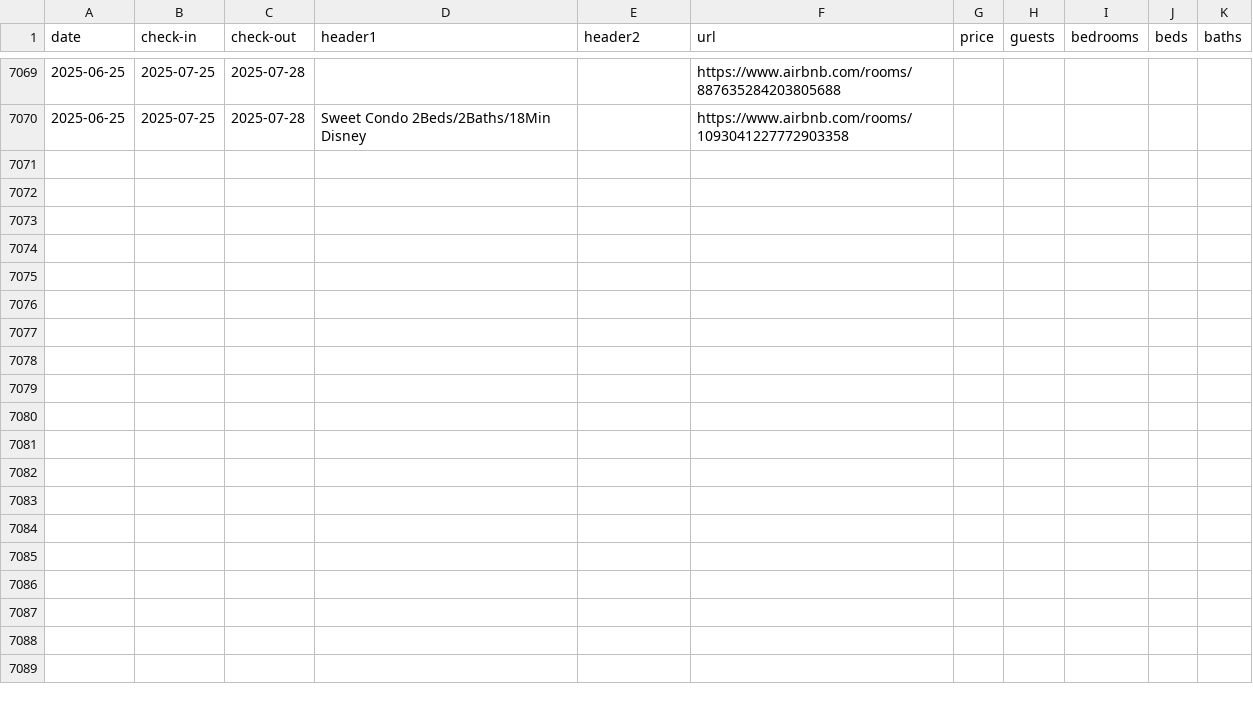
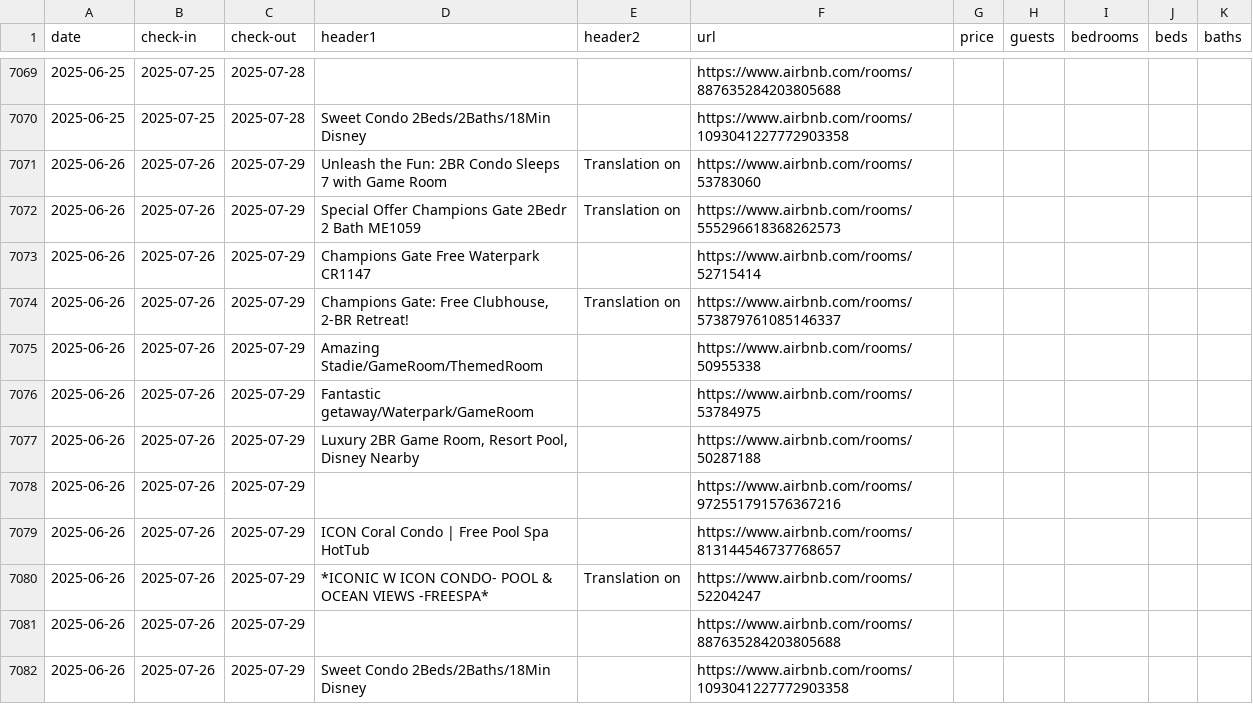
Before and after one commit to sebastianecheverrir/ScrapingAirbnb, a CSV file: PropertiesOrlando.csv, drawn as a sheet; only a part is shown, gaps mark what is left out.

Commit message:
updated csv file

```diff
--- a/PropertiesOrlando.csv
+++ b/PropertiesOrlando.csv
@@ -7070 +7070,13 @@ date,check-in,check-out,header1,header2,url,price,guests,bedrooms,beds,baths
 2025-06-25,2025-07-25,2025-07-28,Sweet Condo 2Beds/2Baths/18Min Disney,,https://www.airbnb.com/rooms/1093041227772903358,,,,,
+2025-06-26,2025-07-26,2025-07-29,Unleash the Fun: 2BR Condo Sleeps 7 with Game Room,Translation on,https://www.airbnb.com/rooms/53783060,,,,,
+2025-06-26,2025-07-26,2025-07-29,Special Offer Champions Gate 2Bedr 2 Bath ME1059,Translation on,https://www.airbnb.com/rooms/555296618368262573,,,,,
+2025-06-26,2025-07-26,2025-07-29,Champions Gate Free Waterpark CR1147,,https://www.airbnb.com/rooms/52715414,,,,,
+2025-06-26,2025-07-26,2025-07-29,"Champions Gate: Free Clubhouse, 2-BR Retreat!",Translation on,https://www.airbnb.com/rooms/573879761085146337,,,,,
+2025-06-26,2025-07-26,2025-07-29,Amazing Stadie/GameRoom/ThemedRoom,,https://www.airbnb.com/rooms/50955338,,,,,
+2025-06-26,2025-07-26,2025-07-29,Fantastic getaway/Waterpark/GameRoom,,https://www.airbnb.com/rooms/53784975,,,,,
+2025-06-26,2025-07-26,2025-07-29,"Luxury 2BR Game Room, Resort Pool, Disney Nearby",,https://www.airbnb.com/rooms/50287188,,,,,
+2025-06-26,2025-07-26,2025-07-29,,,https://www.airbnb.com/rooms/972551791576367216,,,,,
+2025-06-26,2025-07-26,2025-07-29,ICON Coral Condo | Free Pool Spa HotTub,,https://www.airbnb.com/rooms/813144546737768657,,,,,
+2025-06-26,2025-07-26,2025-07-29,*ICONIC W ICON CONDO- POOL & OCEAN VIEWS -FREESPA*,Translation on,https://www.airbnb.com/rooms/52204247,,,,,
+2025-06-26,2025-07-26,2025-07-29,,,https://www.airbnb.com/rooms/887635284203805688,,,,,
+2025-06-26,2025-07-26,2025-07-29,Sweet Condo 2Beds/2Baths/18Min Disney,,https://www.airbnb.com/rooms/1093041227772903358,,,,,
```
